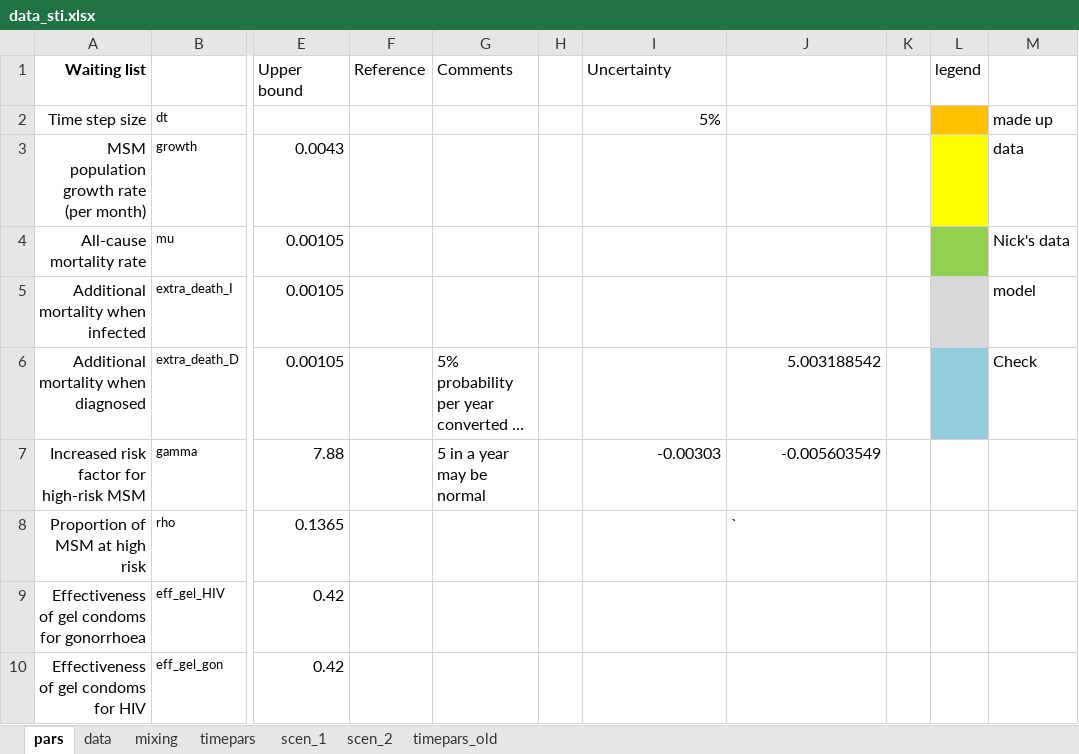
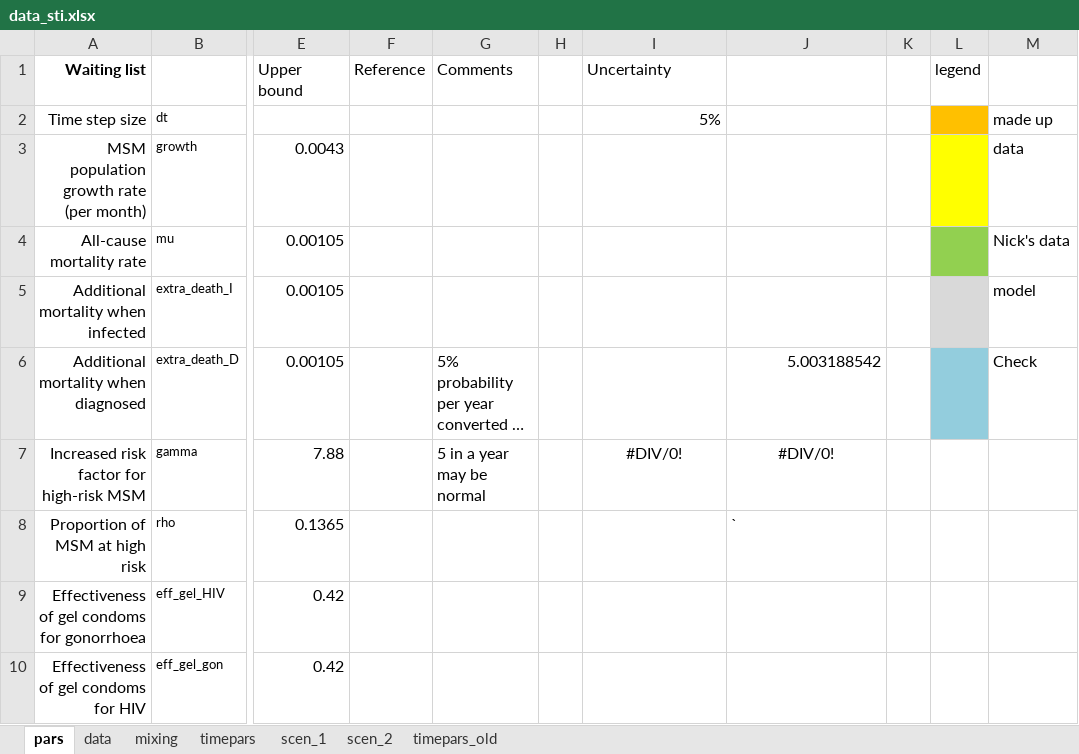
Before and after one commit to nickidge/STI-HIV-coinfection, an Excel workbook: data_sti.xlsx, sheet pars, drawn as a sheet; only a part is shown, gaps mark what is left out; long unchanged cells end in …; values as stored, in another font and other column widths than the file's, no borders; the diff names each change by its address in the sheet, - before the commit and + after, or states it on an @@ line.

```diff
--- a/data_sti.xlsx (sheet pars)
+++ b/data_sti.xlsx (sheet pars)
-I7 (Uncertainty): -0.00303
+I7 (Uncertainty): #DIV/0!
-I7:J7 alignment: right
+I7:J7 alignment: center
-J7: -0.005603549
+J7: #DIV/0!
```
Also changed, not shown: sheet data, sheet timepars.
